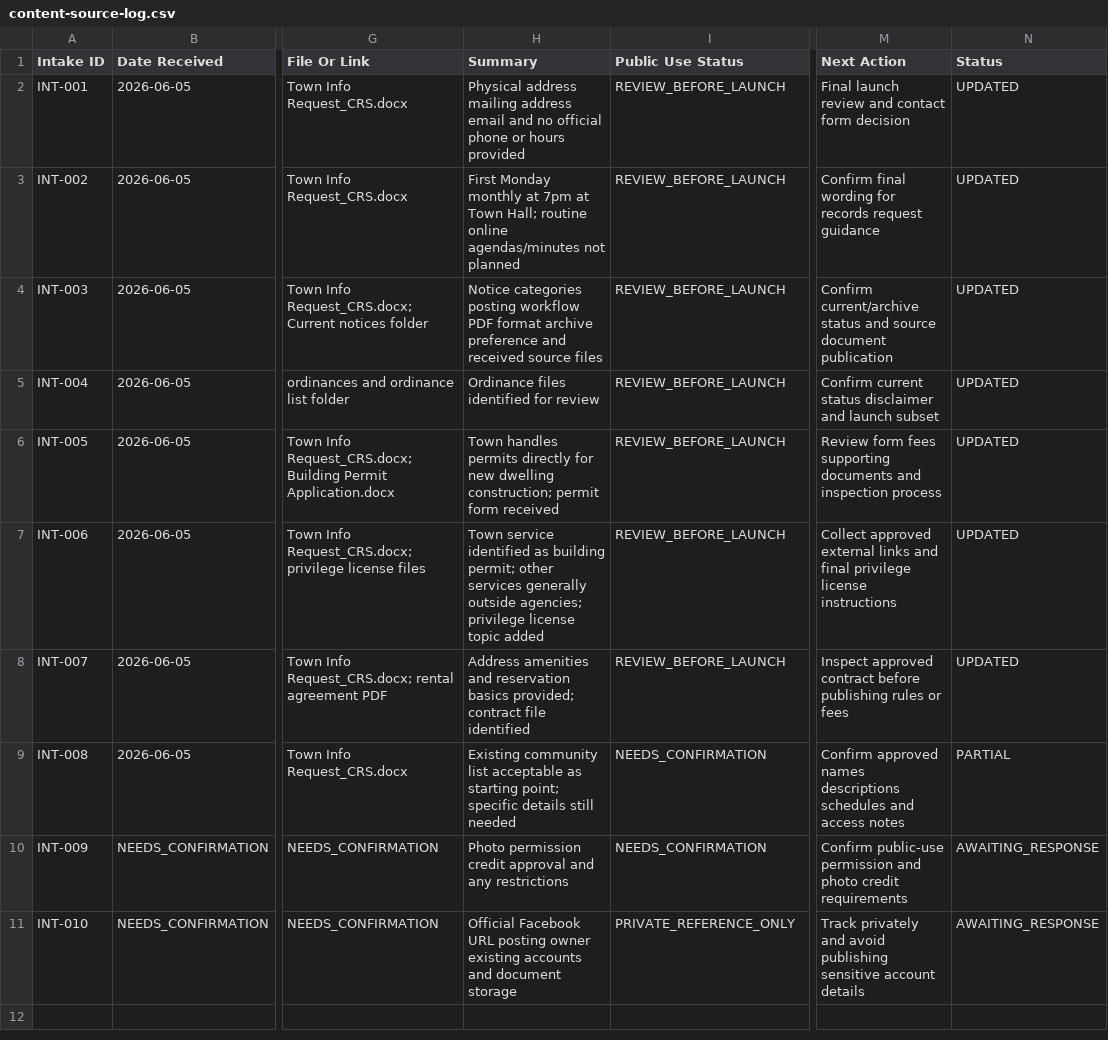
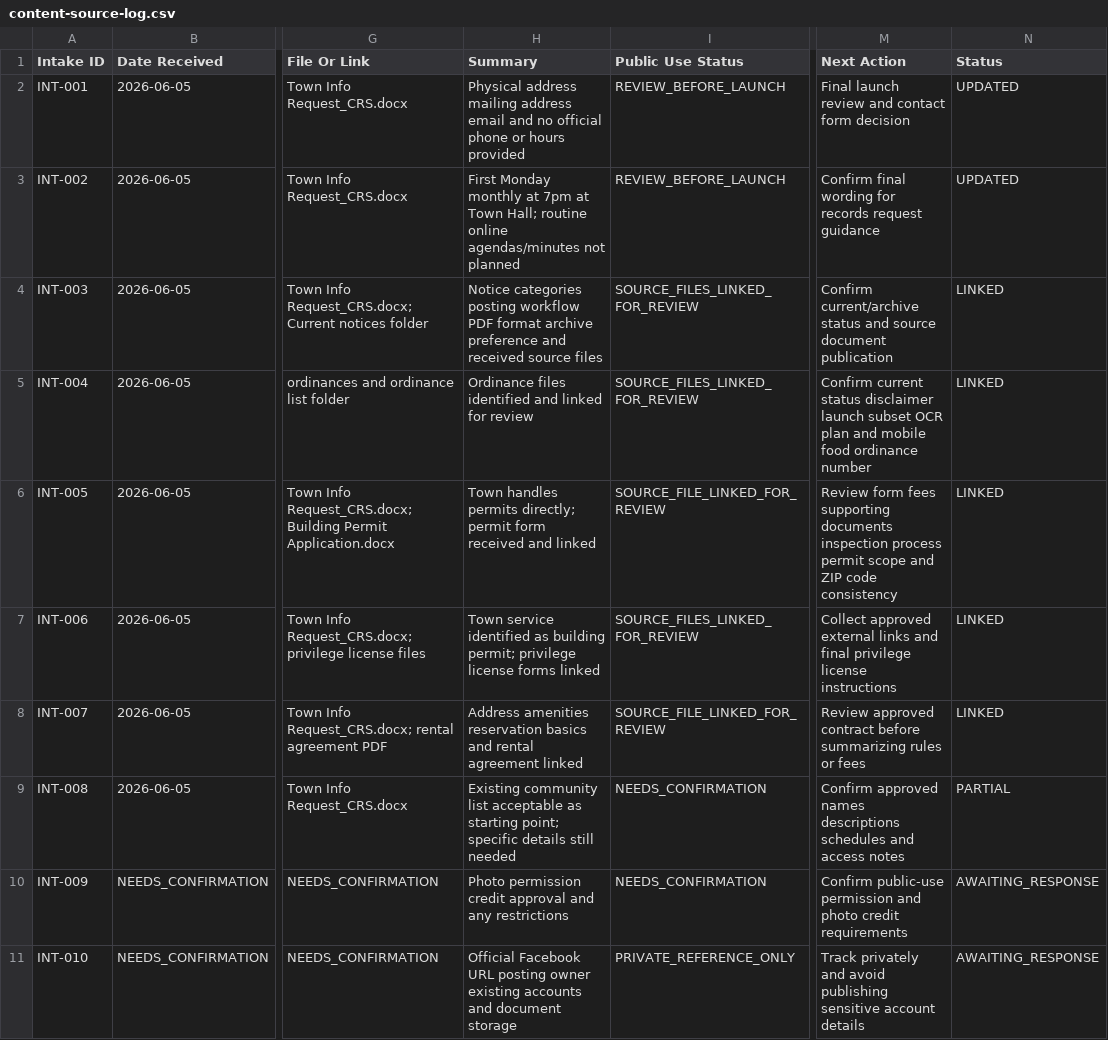
Before and after one commit to trob72/mantee-website, a CSV file: docs/content-source-log.csv, drawn as a sheet; only a part is shown, gaps mark what is left out; the diff names each change by its address in the sheet, - before the commit and + after, or states it on an @@ line.

```diff
--- a/docs/content-source-log.csv
+++ b/docs/content-source-log.csv
-I4:I5 (Public Use Status): REVIEW_BEFORE_LAUNCH
+I4:I5 (Public Use Status): SOURCE_FILES_LINKED_FOR_REVIEW
-N4:N8 (Status): UPDATED
+N4:N8 (Status): LINKED
-H5 (Summary): Ordinance files identified for review
+H5 (Summary): Ordinance files identified and linked for review
-M5 (Next Action): …status disclaimer and launch subset
+M5 (Next Action): …status disclaimer launch subset OCR plan and mobile food ordinance number
-H6 (Summary): …handles permits directly for new dwelling construction; permit form received
+H6 (Summary): …handles permits directly; permit form received and linked
-I6 (Public Use Status): REVIEW_BEFORE_LAUNCH
+I6 (Public Use Status): SOURCE_FILE_LINKED_FOR_REVIEW
-M6 (Next Action): …supporting documents and inspection process
+M6 (Next Action): …supporting documents inspection process permit scope and ZIP code consistency
-H7 (Summary): …building permit; other services generally outside agencies; privilege license topic added
+H7 (Summary): …building permit; privilege license forms linked
-I7 (Public Use Status): REVIEW_BEFORE_LAUNCH
+I7 (Public Use Status): SOURCE_FILES_LINKED_FOR_REVIEW
-H8 (Summary): Address amenities and reservation basics provided; contract file identified
+H8 (Summary): Address amenities reservation basics and rental agreement linked
-I8 (Public Use Status): REVIEW_BEFORE_LAUNCH
+I8 (Public Use Status): SOURCE_FILE_LINKED_FOR_REVIEW
-M8 (Next Action): Inspect approved contract before publishing rules or…
+M8 (Next Action): Review approved contract before summarizing rules or…
```
Also changed, not shown: docs/needs-confirmation-register.csv, 25 other files.
